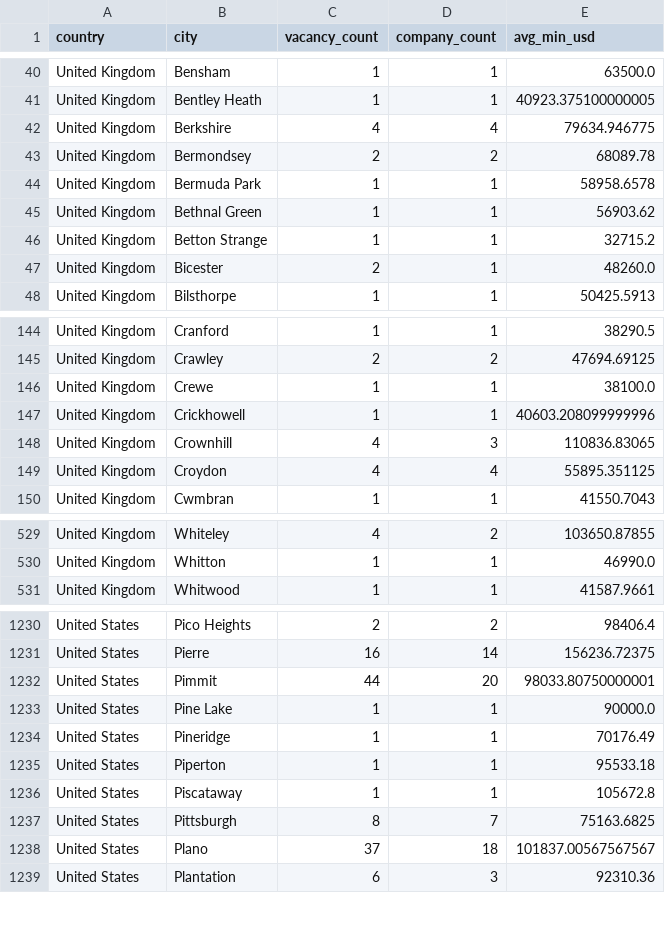
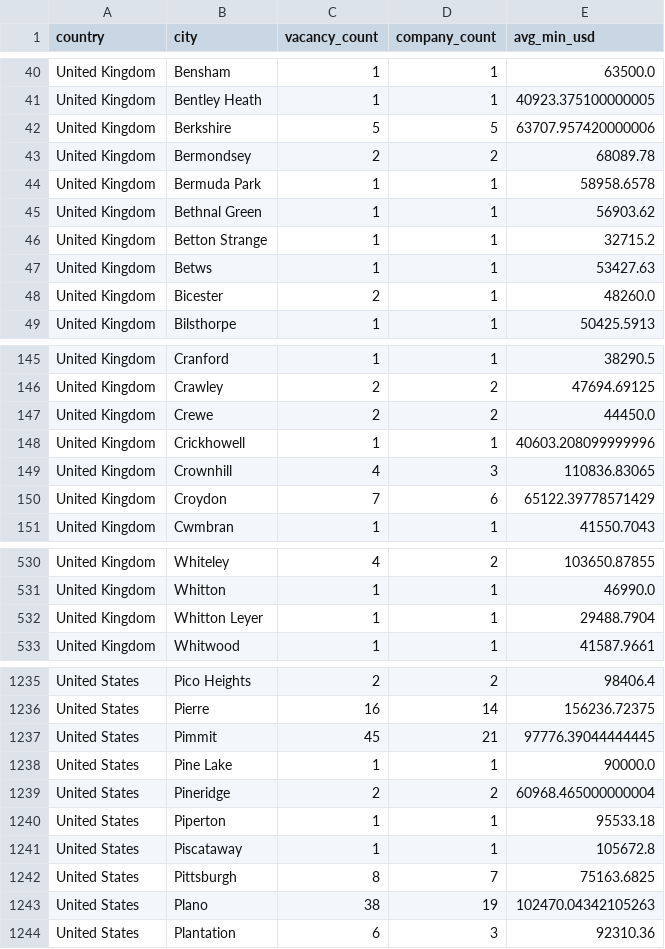
Before and after one commit to ShoafzalDataAnalyst/Adzuna-Job-Market-Vacancies, a CSV file: powerbi/location_heatmap.csv, drawn as a sheet; only a part is shown, gaps mark what is left out; the diff covers the shown part only.

```diff
--- a/powerbi/location_heatmap.csv
+++ b/powerbi/location_heatmap.csv
@@ -41,3 +41,3 @@ United Kingdom,Bensham,1,1,63500.0
 United Kingdom,Bentley Heath,1,1,40923.375100000005
-United Kingdom,Berkshire,4,4,79634.946775
+United Kingdom,Berkshire,5,5,63707.957420000006
 United Kingdom,Bermondsey,2,2,68089.78
@@ -46,2 +46,3 @@ United Kingdom,Bethnal Green,1,1,56903.62
 United Kingdom,Betton Strange,1,1,32715.2
+United Kingdom,Betws,1,1,53427.63
 United Kingdom,Bicester,2,1,48260.0
@@ -145,6 +146,6 @@ United Kingdom,Cranford,1,1,38290.5
 United Kingdom,Crawley,2,2,47694.69125
-United Kingdom,Crewe,1,1,38100.0
+United Kingdom,Crewe,2,2,44450.0
 United Kingdom,Crickhowell,1,1,40603.208099999996
 United Kingdom,Crownhill,4,3,110836.83065
-United Kingdom,Croydon,4,4,55895.351125
+United Kingdom,Croydon,7,6,65122.39778571429
 United Kingdom,Cwmbran,1,1,41550.7043
@@ -530,2 +531,3 @@ United Kingdom,Whiteley,4,2,103650.87855
 United Kingdom,Whitton,1,1,46990.0
+United Kingdom,Whitton Leyer,1,1,29488.7904
 United Kingdom,Whitwood,1,1,41587.9661
@@ -1231,5 +1236,5 @@ United States,Pico Heights,2,2,98406.4
 United States,Pierre,16,14,156236.72375
-United States,Pimmit,44,20,98033.80750000001
+United States,Pimmit,45,21,97776.39044444445
 United States,Pine Lake,1,1,90000.0
-United States,Pineridge,1,1,70176.49
+United States,Pineridge,2,2,60968.465000000004
 United States,Piperton,1,1,95533.18
@@ -1237,3 +1242,3 @@ United States,Piscataway,1,1,105672.8
 United States,Pittsburgh,8,7,75163.6825
-United States,Plano,37,18,101837.00567567567
+United States,Plano,38,19,102470.04342105263
 United States,Plantation,6,3,92310.36
```
Also changed, not shown: 6 added rows and 85 edited cells elsewhere in this file, powerbi/daily_posting_trend.csv, powerbi/salary_by_category.csv, 6 other files.
